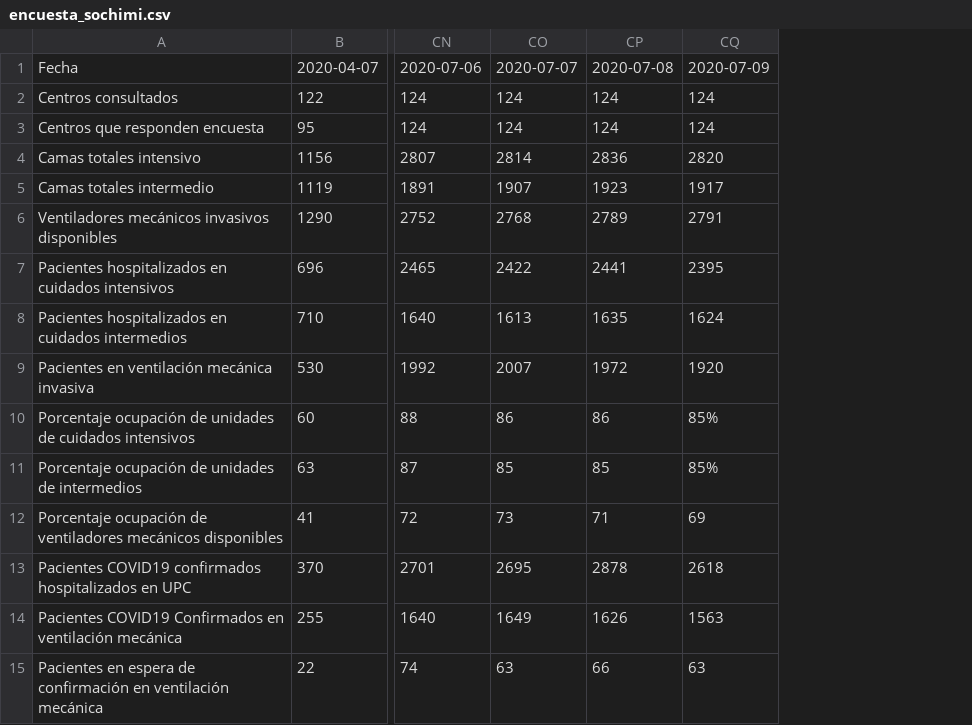
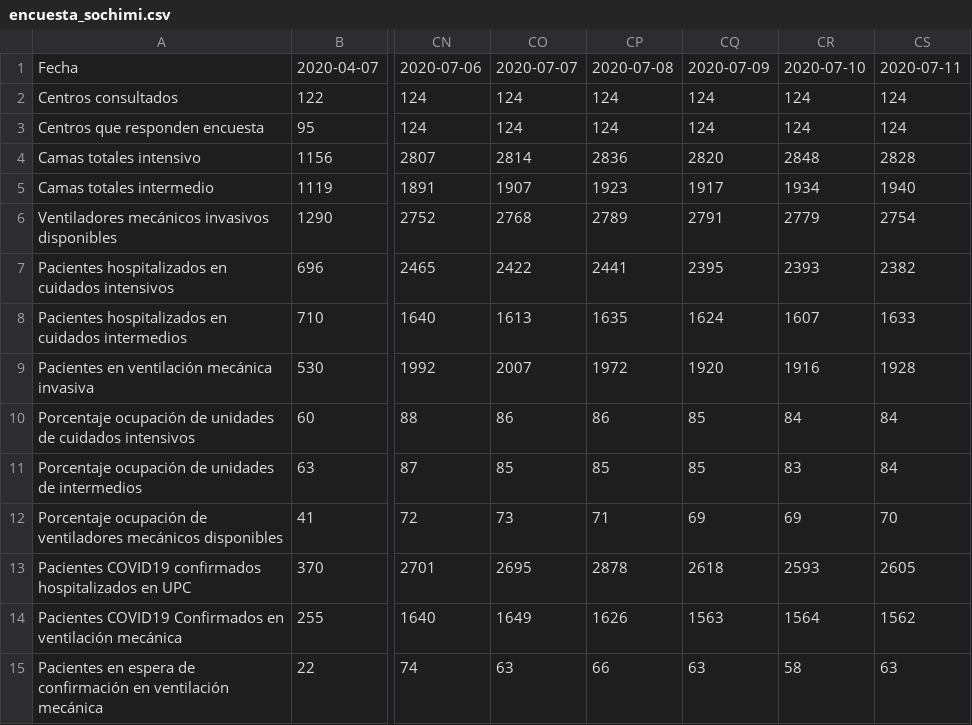
Before and after one commit to jorgeperezrojas/covid19-data, a CSV file: csv/encuesta_sochimi.csv, drawn as a sheet; only a part is shown, gaps mark what is left out; the diff names each change by its address in the sheet, - before the commit and + after, or states it on an @@ line.

Commit message:
Encuesta SOCHIMI 2020-07-10 y 2020-07-11

```diff
--- a/csv/encuesta_sochimi.csv
+++ b/csv/encuesta_sochimi.csv
+column CR, rows 1-15: 2020-07-10 | 124 | 124 | 2848 | 1934 | 2779 | 2393 | 1607 | 1916 | 84 | 83 | 69 | 2593 | 1564 | 58
+column CS, rows 1-15: 2020-07-11 | 124 | 124 | 2828 | 1940 | 2754 | 2382 | 1633 | 1928 | 84 | 84 | 70 | 2605 | 1562 | 63
-CQ10:CQ11: 85%
+CQ10:CQ11: 85
```
